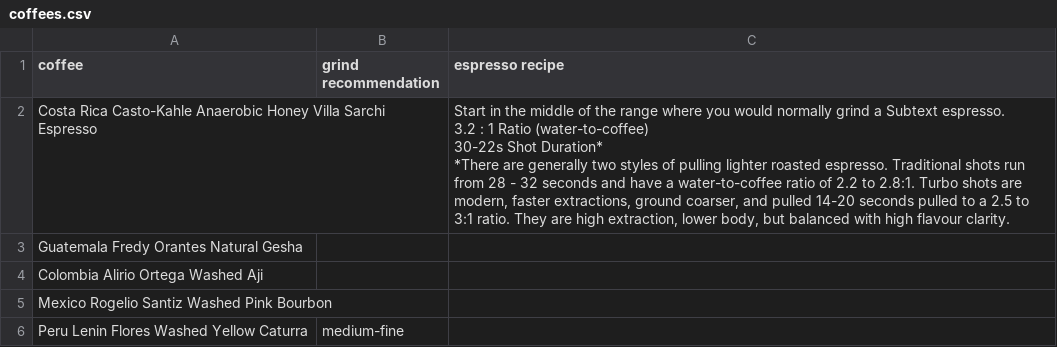
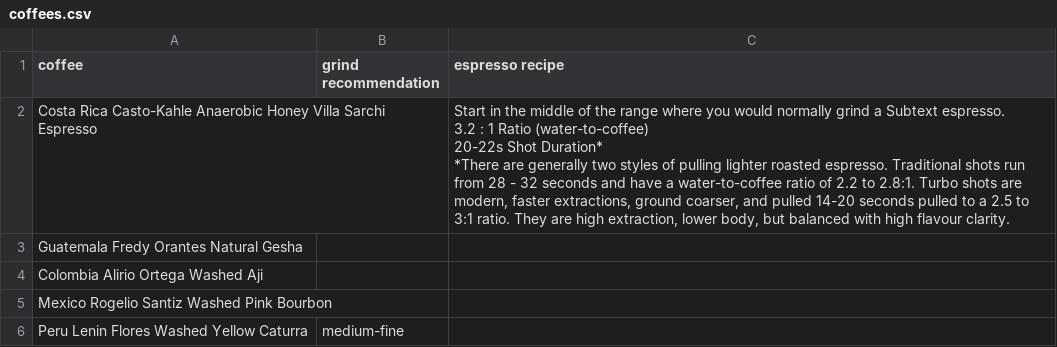
Before and after one commit to SubtextAl/subtext-data, a CSV file: docs/coffees.csv, drawn as a sheet; only a part is shown.

Commit message:
Update coffees.csv

```diff
--- a/docs/coffees.csv
+++ b/docs/coffees.csv
@@ -1,8 +1,8 @@
 coffee,grind recommendation,espresso recipe
-Costa Rica Casto-Kahle Anaerobic Honey Villa Sarchi Espresso,,"Start in the middle of the range where you would normally grind a Subtext espresso.
-
-3.2 : 1  Ratio (water-to-coffee)
-30-22s Shot Duration*
-
-*There are generally two styles of pulling lighter roasted espresso. Traditional shots run from 28 - 32 seconds and have a water-to-coffee ratio of 2.2 to 2.8:1. Turbo shots are modern, faster extractions, ground coarser, and pulled 14-20 seconds pulled to a 2.5 to 3:1 ratio. They are high extraction, lower body, but balanced with high flavour clarity."
+Costa Rica Casto-Kahle Anaerobic Honey Villa Sarchi Espresso,,"Start in the middle of the range where you would normally grind a Subtext espresso.
+
+3.2 : 1  Ratio (water-to-coffee)
+20-22s Shot Duration*
+
+*There are generally two styles of pulling lighter roasted espresso. Traditional shots run from 28 - 32 seconds and have a water-to-coffee ratio of 2.2 to 2.8:1. Turbo shots are modern, faster extractions, ground coarser, and pulled 14-20 seconds pulled to a 2.5 to 3:1 ratio. They are high extraction, lower body, but balanced with high flavour clarity."
 Guatemala Fredy Orantes Natural Gesha,
```
